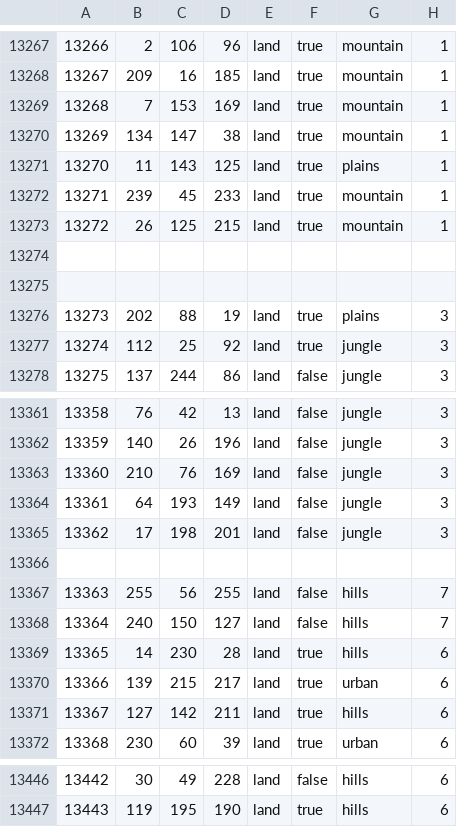
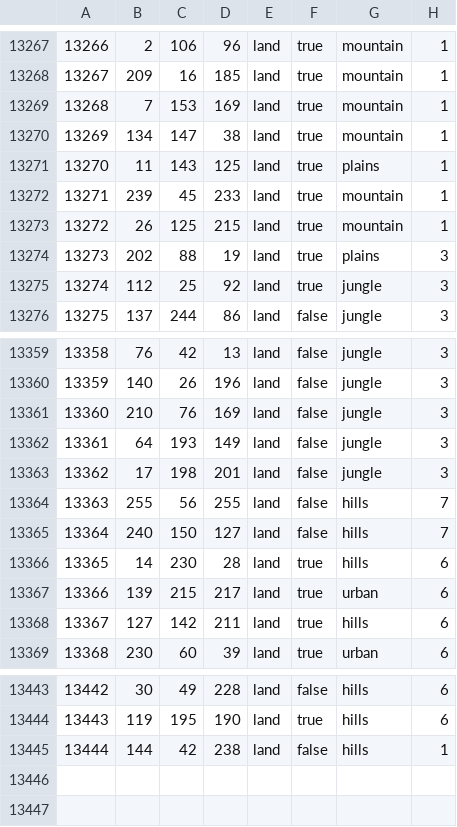
Before and after one commit to Tsareich1936/Tsareich, a CSV file: map/definition.csv, drawn as a sheet; only a part is shown, gaps mark what is left out.

```diff
--- a/map/definition.csv
+++ b/map/definition.csv
@@ -13273,4 +13273,2 @@
 13272;26;125;215;land;true;mountain;1
-
-
 13273;202;88;19;land;true;plains;3
@@ -13365,3 +13363,2 @@
 13362;17;198;201;land;false;jungle;3
-
 13363;255;56;255;land;false;hills;7
@@ -13447 +13444,2 @@
 13443;119;195;190;land;true;hills;6
+13444;144;42;238;land;false;hills;1
```
Also changed, not shown: 9 other files.
